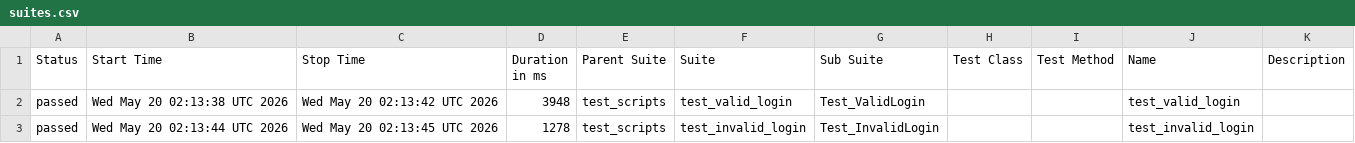
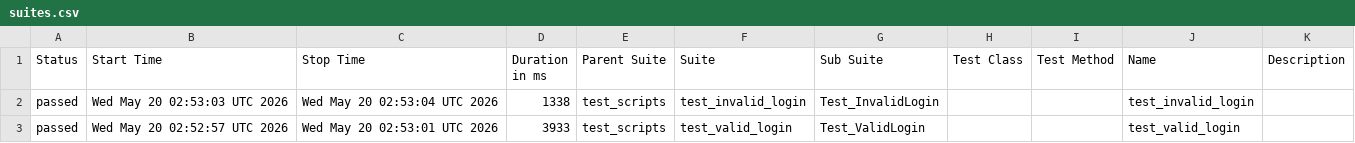
Before and after one commit to AksharaBhanu/b154_afw, a CSV file: data/suites.csv, drawn as a sheet.

```diff
--- a/data/suites.csv
+++ b/data/suites.csv
@@ -1,3 +1,3 @@
 "Status","Start Time","Stop Time","Duration in ms","Parent Suite","Suite","Sub Suite","Test Class","Test Method","Name","Description"
-"passed","Wed May 20 02:13:38 UTC 2026","Wed May 20 02:13:42 UTC 2026","3948","test_scripts","test_valid_login","Test_ValidLogin","","","test_valid_login",""
-"passed","Wed May 20 02:13:44 UTC 2026","Wed May 20 02:13:45 UTC 2026","1278","test_scripts","test_invalid_login","Test_InvalidLogin","","","test_invalid_login",""
+"passed","Wed May 20 02:53:03 UTC 2026","Wed May 20 02:53:04 UTC 2026","1338","test_scripts","test_invalid_login","Test_InvalidLogin","","","test_invalid_login",""
+"passed","Wed May 20 02:52:57 UTC 2026","Wed May 20 02:53:01 UTC 2026","3933","test_scripts","test_valid_login","Test_ValidLogin","","","test_valid_login",""
```
Also changed, not shown: 24 other files.
